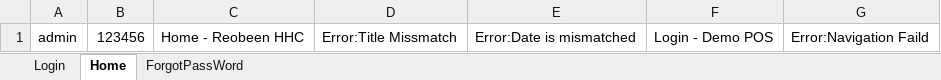
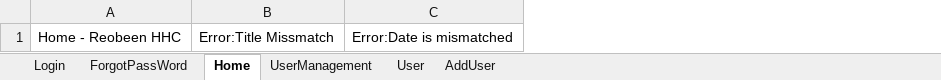
Before and after one commit to aleenamaria97/buffalocart, an Excel workbook: src/main/resources/TestData.xlsx, sheet Home, drawn as a sheet; values as stored, in another font and other column widths than the file's, no borders; the diff names each change by its address in the sheet, - before the commit and + after, or states it on an @@ line.

```diff
--- a/src/main/resources/TestData.xlsx (sheet Home)
+++ b/src/main/resources/TestData.xlsx (sheet Home)
+sheet tab: UserManagement
+sheet tab: User
+sheet tab: AddUser
@@ sheet tab order changed: Login | ForgotPassWord | Home | UserManagement | User | AddUser @@
-column A, row 1: admin
-column B, row 1: 123456
-column F, row 1: Login - Demo POS
-column G, row 1: Error:Navigation Faild
```
Also changed, not shown: sheet Login, 23 other files.
